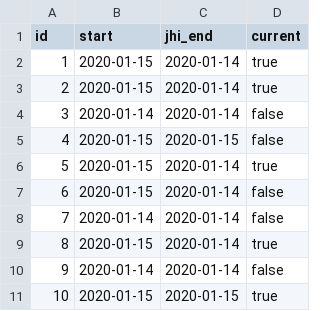
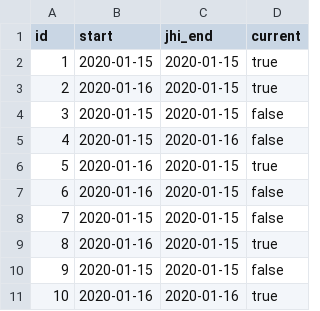
Before and after one commit to fabg21/my-sport-team, a CSV file: src/main/resources/config/liquibase/fake-data/season.csv, drawn as a sheet.

```diff
--- a/src/main/resources/config/liquibase/fake-data/season.csv
+++ b/src/main/resources/config/liquibase/fake-data/season.csv
@@ -1,11 +1,11 @@
 id;start;jhi_end;current
-1;2020-01-15;2020-01-14;true
-2;2020-01-15;2020-01-14;true
-3;2020-01-14;2020-01-14;false
-4;2020-01-15;2020-01-15;false
-5;2020-01-15;2020-01-14;true
-6;2020-01-15;2020-01-14;false
-7;2020-01-14;2020-01-14;false
-8;2020-01-15;2020-01-14;true
-9;2020-01-14;2020-01-14;false
-10;2020-01-15;2020-01-15;true
+1;2020-01-15;2020-01-15;true
+2;2020-01-16;2020-01-15;true
+3;2020-01-15;2020-01-15;false
+4;2020-01-15;2020-01-16;false
+5;2020-01-16;2020-01-15;true
+6;2020-01-16;2020-01-15;false
+7;2020-01-15;2020-01-15;false
+8;2020-01-16;2020-01-15;true
+9;2020-01-15;2020-01-15;false
+10;2020-01-16;2020-01-16;true
```
Also changed, not shown: 51 other files.
